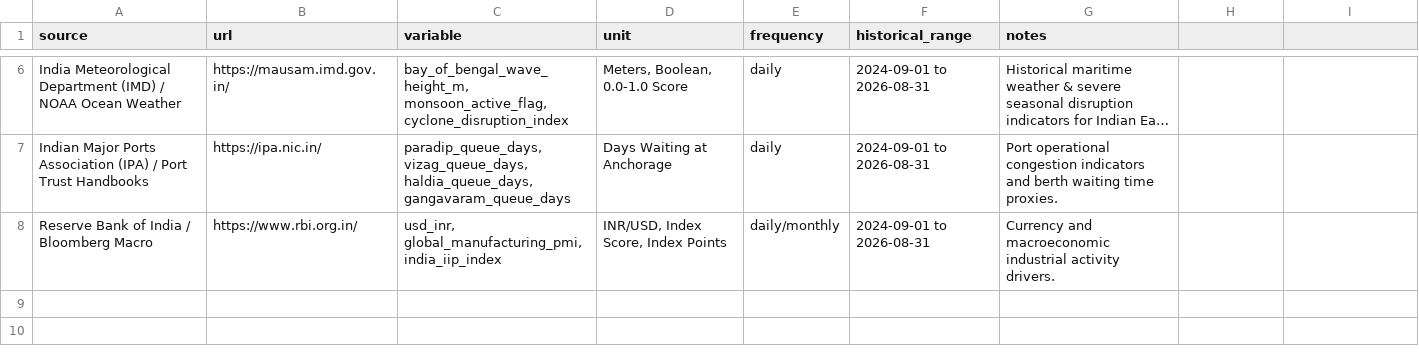
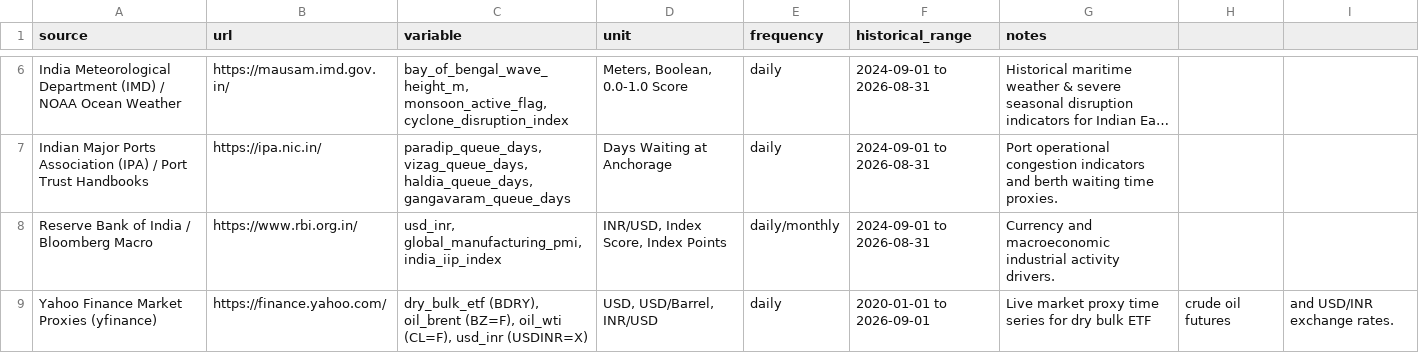
Before and after one commit to devtyagihere/backend-testing, a CSV file: data/metadata/data_sources.csv, drawn as a sheet; only a part is shown, gaps mark what is left out; long unchanged cells end in …; the diff names each change by its address in the sheet, - before the commit and + after, or states it on an @@ line.

Commit message:
feat: add yfinance market proxy downloader for BDRY, Brent, WTI, and USD/INR time-series

```diff
--- a/data/metadata/data_sources.csv
+++ b/data/metadata/data_sources.csv
+row 9: Yahoo Finance Market Proxies (yfinance) | https://finance.yahoo.com/ | dry_bulk_etf (BDRY), oil_brent (BZ=F), oil_wti (CL=F), usd_inr (USDINR=X) | USD, USD/Barrel, INR/USD | daily | 2020-01-01 to 2026-09-01 | Live market proxy time series for dry bulk ETF | crude oil futures | and USD/INR exchange rates.
```
Also changed, not shown: 3 other files.
